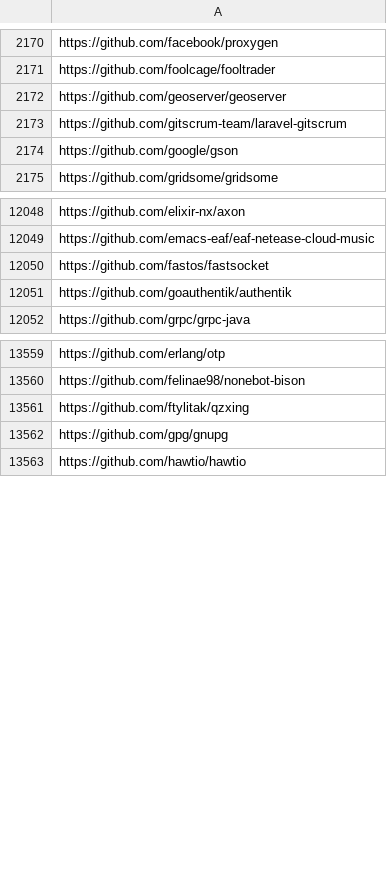
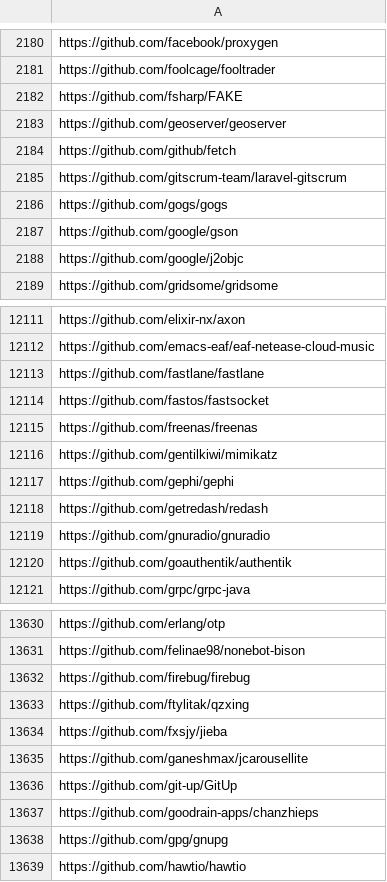
Before and after one commit to oss-compass/compass-projects-information, a CSV file: all_repositories.csv, drawn as a sheet; only a part is shown, gaps mark what is left out; the diff covers the shown part only; the diff names each change by its address in the sheet, - before the commit and + after, or states it on an @@ line.

```diff
--- a/all_repositories.csv
+++ b/all_repositories.csv
+row 2182: https://github.com/fsharp/FAKE
+row 2184: https://github.com/github/fetch
+row 2186: https://github.com/gogs/gogs
+row 2188: https://github.com/google/j2objc
+row 12113: https://github.com/fastlane/fastlane
+row 12115: https://github.com/freenas/freenas
+row 12116: https://github.com/gentilkiwi/mimikatz
+row 12117: https://github.com/gephi/gephi
+row 12118: https://github.com/getredash/redash
+row 12119: https://github.com/gnuradio/gnuradio
+row 13632: https://github.com/firebug/firebug
+row 13634: https://github.com/fxsjy/jieba
+row 13635: https://github.com/ganeshmax/jcarousellite
+row 13636: https://github.com/git-up/GitUp
+row 13637: https://github.com/goodrain-apps/chanzhieps
```
Also changed, not shown: 70 added rows elsewhere in this file.
